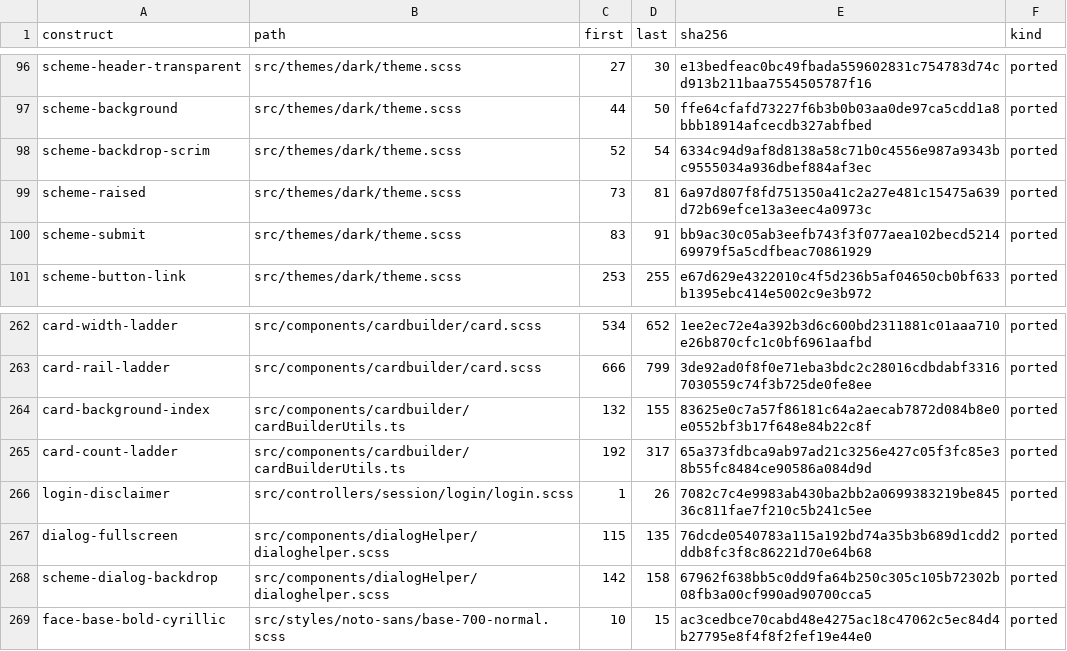
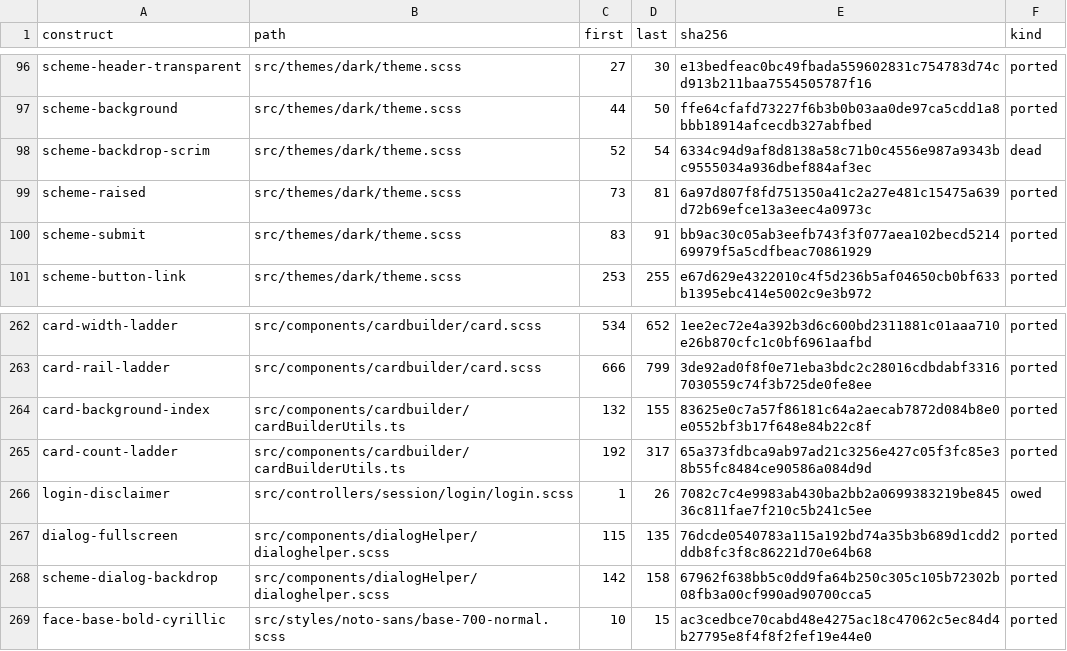
Before and after one commit to andrewrabert/jellium-cli, a TSV file: reference/provenance.tsv, drawn as a sheet; only a part is shown, gaps mark what is left out.

Commit message:
Give every exported appearance value a reader

```diff
--- a/reference/provenance.tsv
+++ b/reference/provenance.tsv
@@ -97,3 +97,3 @@ scheme-header-transparent	src/themes/dark/theme.scss	27	30	e13bedfeac0bc49fbada5
 scheme-background	src/themes/dark/theme.scss	44	50	ffe64cfafd73227f6b3b0b03aa0de97ca5cdd1a8bbb18914afcecdb327abfbed	ported
-scheme-backdrop-scrim	src/themes/dark/theme.scss	52	54	6334c94d9af8d8138a58c71b0c4556e987a9343bc9555034a936dbef884af3ec	ported
+scheme-backdrop-scrim	src/themes/dark/theme.scss	52	54	6334c94d9af8d8138a58c71b0c4556e987a9343bc9555034a936dbef884af3ec	dead
 scheme-raised	src/themes/dark/theme.scss	73	81	6a97d807f8fd751350a41c2a27e481c15475a639d72b69efce13a3eec4a0973c	ported
@@ -265,3 +265,3 @@ card-background-index	src/components/cardbuilder/cardBuilderUtils.ts	132	155	836
 card-count-ladder	src/components/cardbuilder/cardBuilderUtils.ts	192	317	65a373fdbca9ab97ad21c3256e427c05f3fc85e38b55fc8484ce90586a084d9d	ported
-login-disclaimer	src/controllers/session/login/login.scss	1	26	7082c7c4e9983ab430ba2bb2a0699383219be84536c811fae7f210c5b241c5ee	ported
+login-disclaimer	src/controllers/session/login/login.scss	1	26	7082c7c4e9983ab430ba2bb2a0699383219be84536c811fae7f210c5b241c5ee	owed
 dialog-fullscreen	src/components/dialogHelper/dialoghelper.scss	115	135	76dcde0540783a115a192bd74a35b3b689d1cdd2ddb8fc3f8c86221d70e64b68	ported
```
Also changed, not shown: 11 other files.
